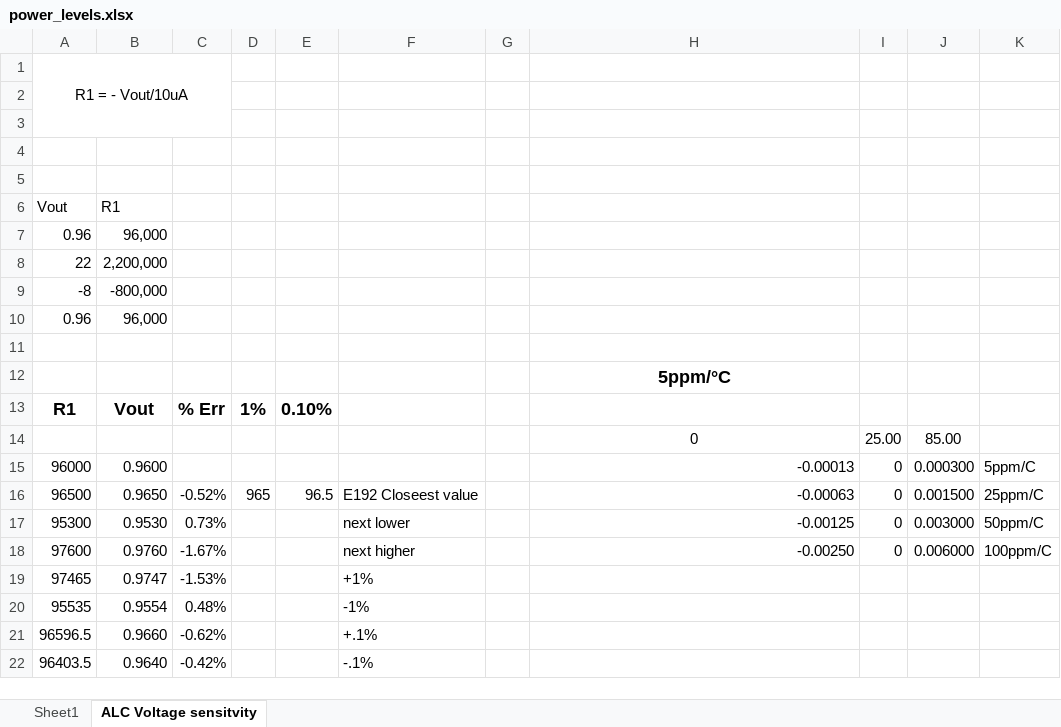
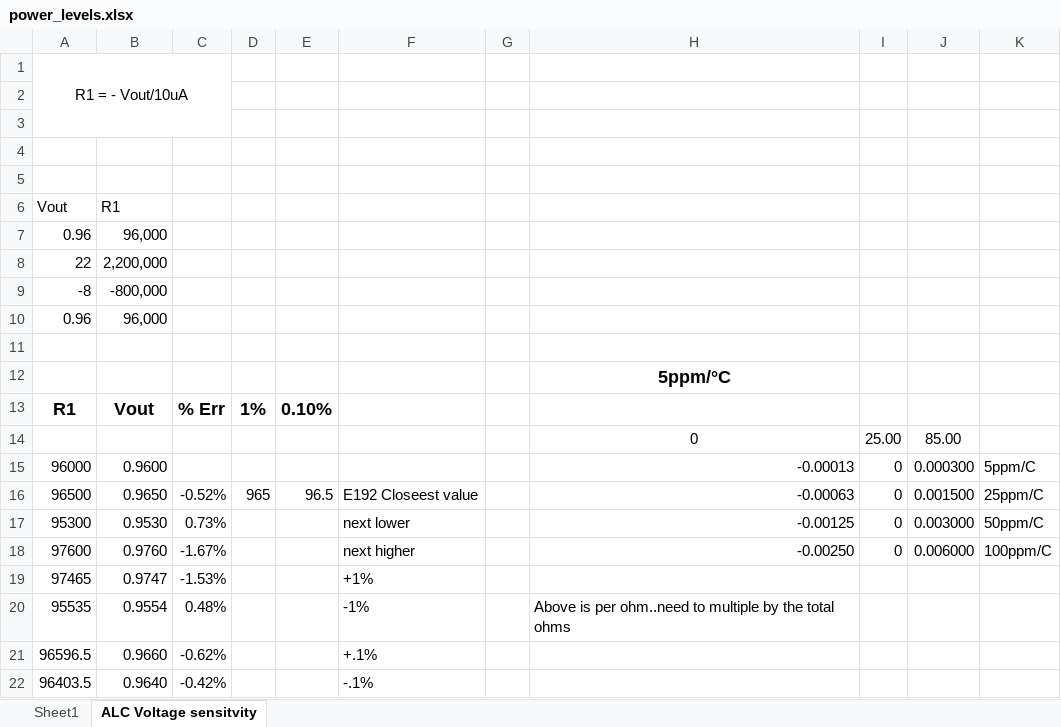
Before and after one commit to IronHeartConsulting/IBPV2, an Excel workbook: Docs/misc/power_levels.xlsx, sheet ALC Voltage sensitvity, drawn as a sheet; values as stored, in another font and other column widths than the file's, no borders; the diff names each change by its address in the sheet, - before the commit and + after, or states it on an @@ line.

```diff
--- a/Docs/misc/power_levels.xlsx (sheet ALC Voltage sensitvity)
+++ b/Docs/misc/power_levels.xlsx (sheet ALC Voltage sensitvity)
-H20: (empty)
+H20: Above is per ohm..need to multiple by the total ohms
```
Also changed, not shown: 6 other files.
